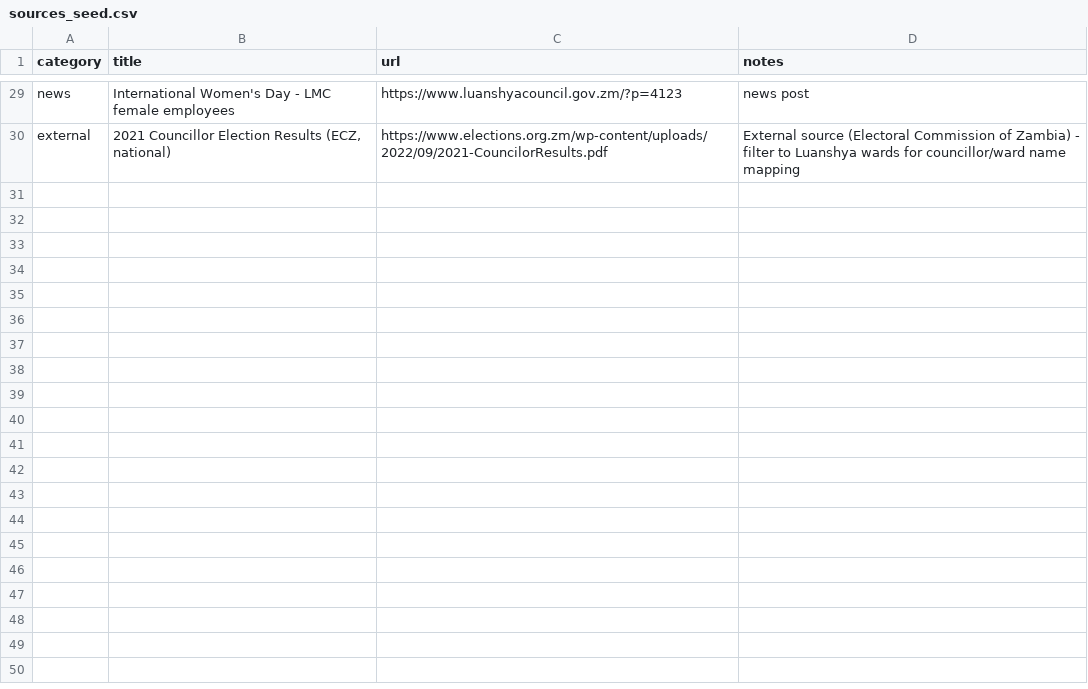
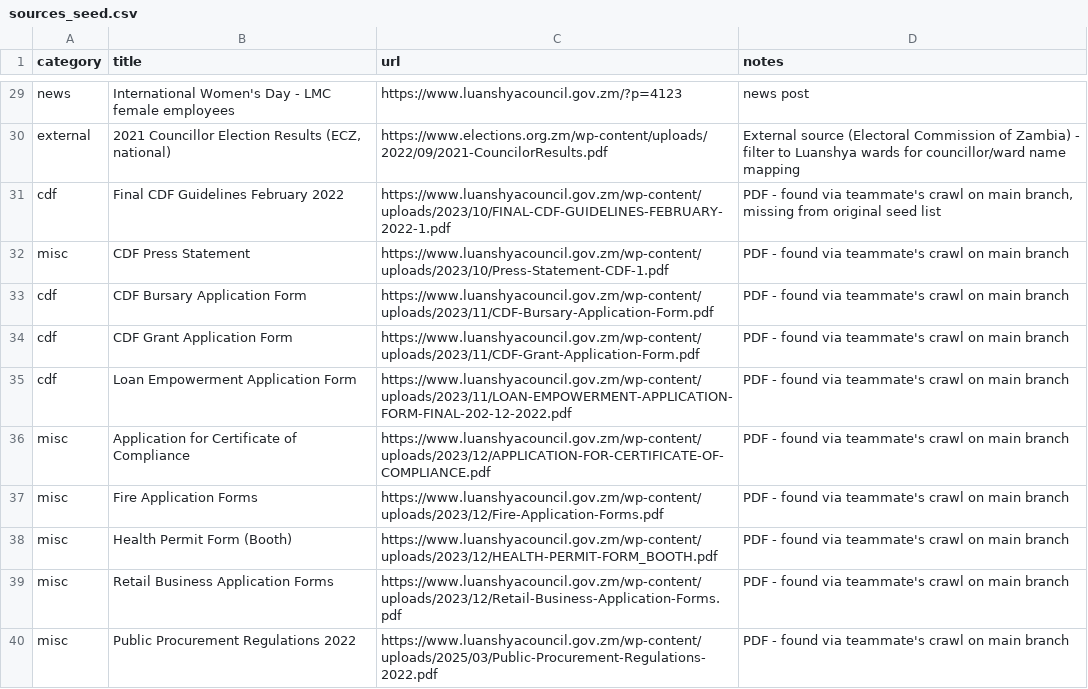
Before and after one commit to Elijahzulu/Data-Mining-Luanshya-Municipal-Council-DataSet, a CSV file: data/raw/sources_seed.csv, drawn as a sheet; only a part is shown, gaps mark what is left out; the diff covers the shown part only; the diff names each change by its address in the sheet, - before the commit and + after, or states it on an @@ line.

Commit message:
Reconcile with main's independent crawl and refresh README
- Cross-checked main's broader depth-crawl (scrappedFiles/) against this
  branch's scrape output: 103 of ~124 PDFs overlap. Added the ~20 legitimate
  documents main found that were missing here (legal acts, application
  forms, and recent CDF/performance reports) to sources_seed.csv, skipping
  one off-domain document (lusangazicouncil.gov.zm) that looked like a
  crawl-scope leak.
  main's own dump wasn't merged: it has no scraper script committed, uses
  opaque hashed filenames, and its categorisation/amounts/dates columns are
  ~70% empty, so it isn't something clean.py can build on.
- Updated README to reflect that raw data collection is actually done (134
  files) rather than the stale "nothing downloaded yet" status, and to note
  this branch is the one to build the cleaning step against.

```diff
--- a/data/raw/sources_seed.csv
+++ b/data/raw/sources_seed.csv
+row 31: cdf | Final CDF Guidelines February 2022 | https://www.luanshyacouncil.gov.zm/wp-content/uploads/2023/10/FINAL-CDF-GUIDELINES-FEBRUARY-2022-1.pdf | PDF - found via teammate's crawl on main branch, missing from original seed list
+row 32: misc | CDF Press Statement | https://www.luanshyacouncil.gov.zm/wp-content/uploads/2023/10/Press-Statement-CDF-1.pdf | PDF - found via teammate's crawl on main branch
+row 33: cdf | CDF Bursary Application Form | https://www.luanshyacouncil.gov.zm/wp-content/uploads/2023/11/CDF-Bursary-Application-Form.pdf | PDF - found via teammate's crawl on main branch
+row 34: cdf | CDF Grant Application Form | https://www.luanshyacouncil.gov.zm/wp-content/uploads/2023/11/CDF-Grant-Application-Form.pdf | PDF - found via teammate's crawl on main branch
+row 35: cdf | Loan Empowerment Application Form | https://www.luanshyacouncil.gov.zm/wp-content/uploads/2023/11/LOAN-EMPOWERMENT-APPLICATION-FORM-FINAL-202-12-2022.pdf | PDF - found via teammate's crawl on main branch
+row 36: misc | Application for Certificate of Compliance | https://www.luanshyacouncil.gov.zm/wp-content/uploads/2023/12/APPLICATION-FOR-CERTIFICATE-OF-COMPLIANCE.pdf | PDF - found via teammate's crawl on main branch
+row 37: misc | Fire Application Forms | https://www.luanshyacouncil.gov.zm/wp-content/uploads/2023/12/Fire-Application-Forms.pdf | PDF - found via teammate's crawl on main branch
+row 38: misc | Health Permit Form (Booth) | https://www.luanshyacouncil.gov.zm/wp-content/uploads/2023/12/HEALTH-PERMIT-FORM_BOOTH.pdf | PDF - found via teammate's crawl on main branch
+row 39: misc | Retail Business Application Forms | https://www.luanshyacouncil.gov.zm/wp-content/uploads/2023/12/Retail-Business-Application-Forms.pdf | PDF - found via teammate's crawl on main branch
+row 40: misc | Public Procurement Regulations 2022 | https://www.luanshyacouncil.gov.zm/wp-content/uploads/2025/03/Public-Procurement-Regulations-2022.pdf | PDF - found via teammate's crawl on main branch
```
Also changed, not shown: 10 added rows elsewhere in this file, 1 other file.
